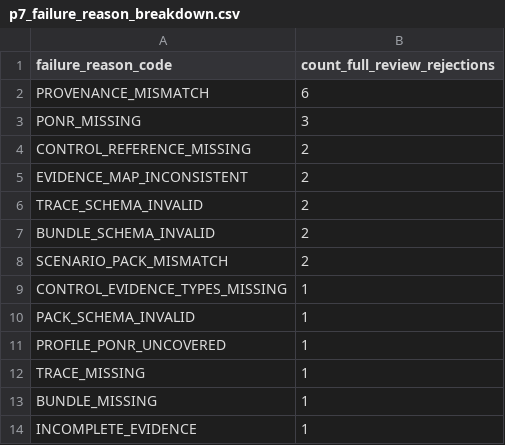
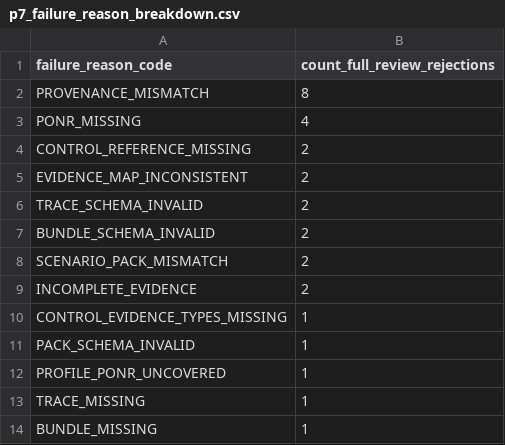
Before and after one commit to fraware/labtrust-portfolio, a CSV file: papers/P7_StandardsMapping/p7_failure_reason_breakdown.csv, drawn as a sheet.

```diff
--- a/papers/P7_StandardsMapping/p7_failure_reason_breakdown.csv
+++ b/papers/P7_StandardsMapping/p7_failure_reason_breakdown.csv
@@ -1,4 +1,4 @@
 failure_reason_code,count_full_review_rejections
-PROVENANCE_MISMATCH,6
-PONR_MISSING,3
+PROVENANCE_MISMATCH,8
+PONR_MISSING,4
 CONTROL_REFERENCE_MISSING,2
@@ -8,2 +8,3 @@ BUNDLE_SCHEMA_INVALID,2
 SCENARIO_PACK_MISMATCH,2
+INCOMPLETE_EVIDENCE,2
 CONTROL_EVIDENCE_TYPES_MISSING,1
@@ -13,2 +14 @@ TRACE_MISSING,1
 BUNDLE_MISSING,1
-INCOMPLETE_EVIDENCE,1
```
Also changed, not shown: papers/P7_StandardsMapping/p7_ablation_summary.csv, papers/P7_StandardsMapping/p7_negative_family_summary.csv, 15 other files.
